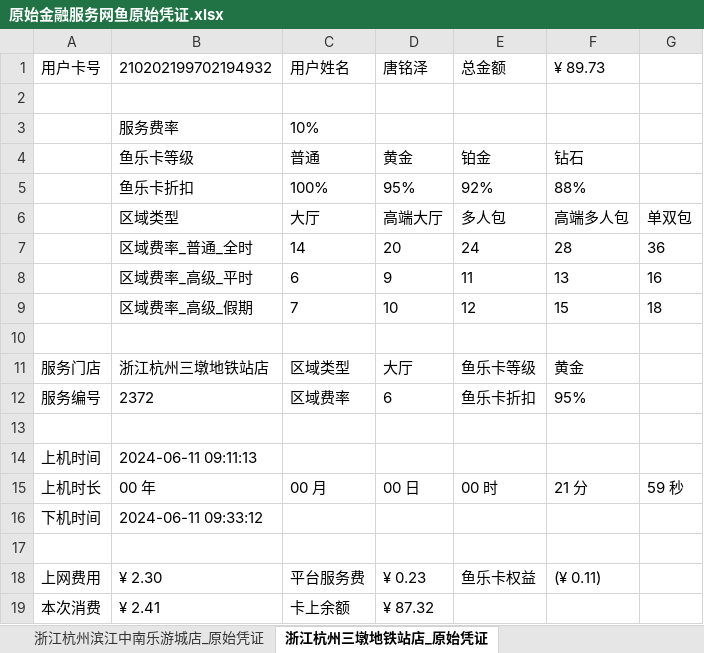
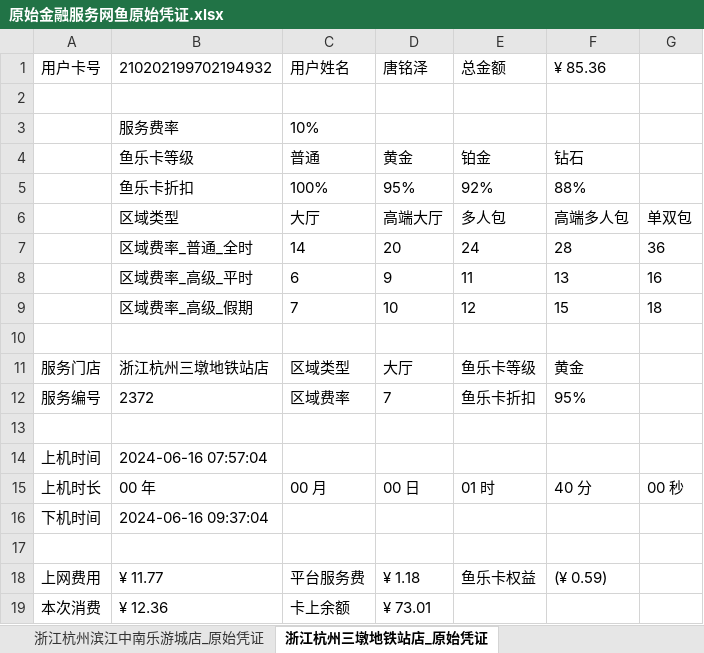
Before and after one commit to trust-tangmingze/own-pypxeserver, an Excel workbook: 原始金融服务网鱼原始凭证.xlsx, sheet 浙江杭州三墩地铁站店_原始凭证, drawn as a sheet; values as stored, in another font and other column widths than the file's, no borders; the diff names each change by its address in the sheet, - before the commit and + after, or states it on an @@ line.

Commit message:
Change file / directory

```diff
--- a/原始金融服务网鱼原始凭证.xlsx (sheet 浙江杭州三墩地铁站店_原始凭证)
+++ b/原始金融服务网鱼原始凭证.xlsx (sheet 浙江杭州三墩地铁站店_原始凭证)
-F1: ¥ 89.73
+F1: ¥ 85.36
-D12: 6
+D12: 7
-B14: 2024-06-11 09:11:13
+B14: 2024-06-16 07:57:04
-E15: 00 时
+E15: 01 时
-F15: 21 分
+F15: 40 分
-G15: 59 秒
+G15: 00 秒
-B16: 2024-06-11 09:33:12
+B16: 2024-06-16 09:37:04
-B18: ¥ 2.30
+B18: ¥ 11.77
-D18: ¥ 0.23
+D18: ¥ 1.18
-F18: (¥ 0.11)
+F18: (¥ 0.59)
-B19: ¥ 2.41
+B19: ¥ 12.36
-D19: ¥ 87.32
+D19: ¥ 73.01
```
Also changed, not shown: sheet 浙江杭州滨江中南乐游城店_原始凭证.
